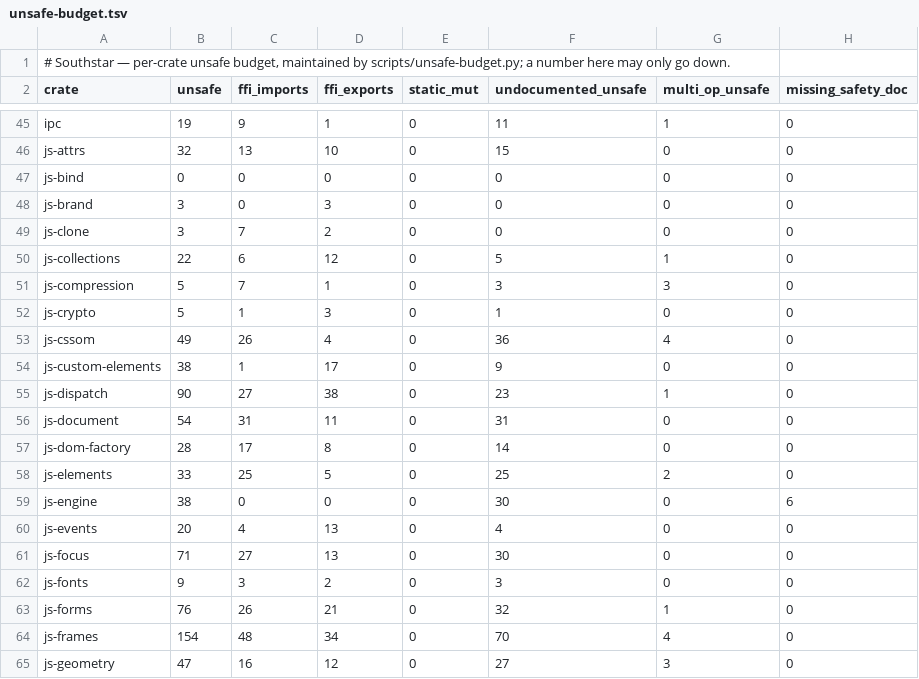
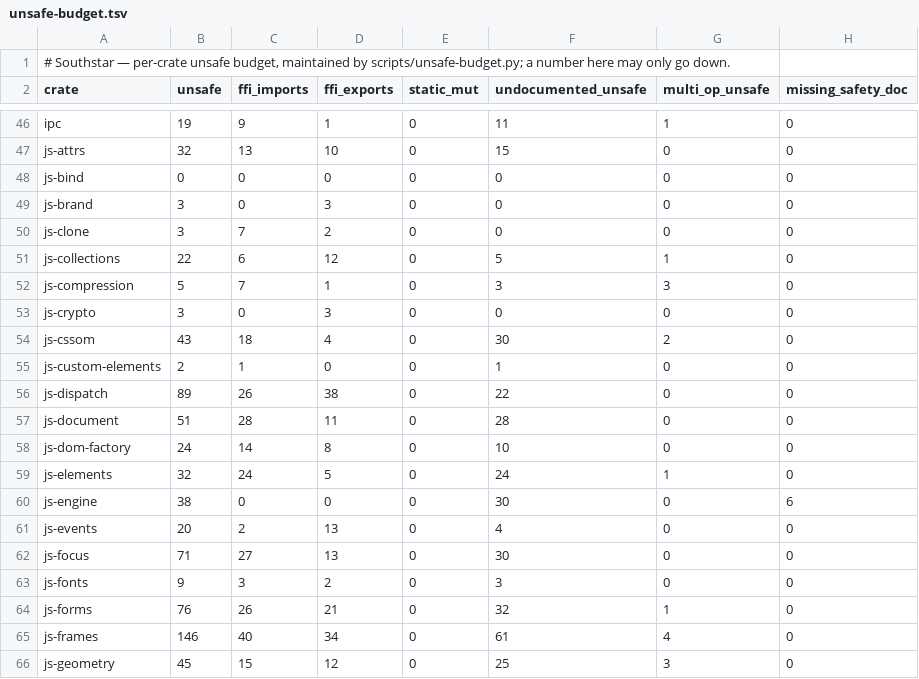
Before and after one commit to nordstjernen-web/southstar-browser, a TSV file: rust/unsafe-budget.tsv, drawn as a sheet; only a part is shown, gaps mark what is left out; the diff covers the shown part only.

```diff
--- a/rust/unsafe-budget.tsv
+++ b/rust/unsafe-budget.tsv
@@ -51,11 +52,11 @@ js-collections	22	6	12	0	5	1	0
 js-compression	5	7	1	0	3	3	0
-js-crypto	5	1	3	0	1	0	0
-js-cssom	49	26	4	0	36	4	0
-js-custom-elements	38	1	17	0	9	0	0
-js-dispatch	90	27	38	0	23	1	0
-js-document	54	31	11	0	31	0	0
-js-dom-factory	28	17	8	0	14	0	0
-js-elements	33	25	5	0	25	2	0
+js-crypto	3	0	3	0	0	0	0
+js-cssom	43	18	4	0	30	2	0
+js-custom-elements	2	1	0	0	1	0	0
+js-dispatch	89	26	38	0	22	0	0
+js-document	51	28	11	0	28	0	0
+js-dom-factory	24	14	8	0	10	0	0
+js-elements	32	24	5	0	24	1	0
 js-engine	38	0	0	0	30	0	6
-js-events	20	4	13	0	4	0	0
+js-events	20	2	13	0	4	0	0
 js-focus	71	27	13	0	30	0	0
@@ -63,3 +64,3 @@ js-fonts	9	3	2	0	3	0	0
 js-forms	76	26	21	0	32	1	0
-js-frames	154	48	34	0	70	4	0
-js-geometry	47	16	12	0	27	3	0
+js-frames	146	40	34	0	61	4	0
+js-geometry	45	15	12	0	25	3	0
```
Also changed, not shown: 1 added row and 156 edited cells elsewhere in this file, 1 other file.
